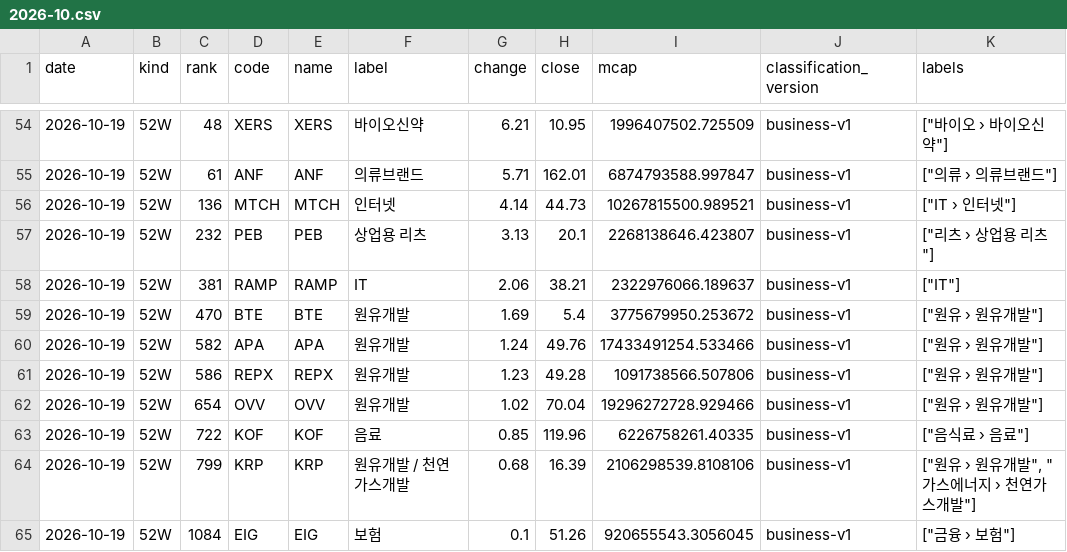
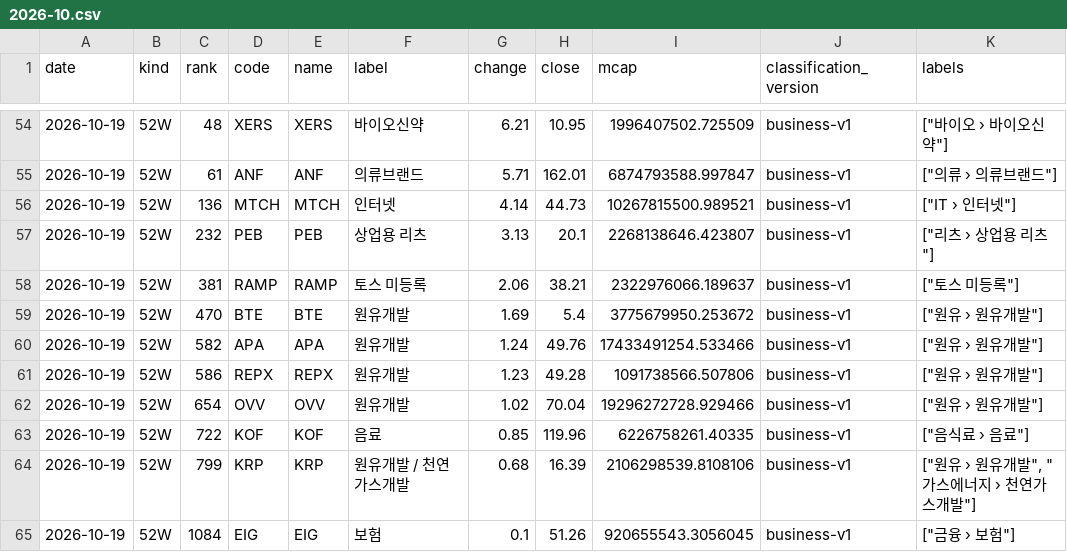
Before and after one commit to kk-aid/sector-mood, a CSV file: data/newhigh/us/2026-10.csv, drawn as a sheet; only a part is shown, gaps mark what is left out.

```diff
--- a/data/newhigh/us/2026-10.csv
+++ b/data/newhigh/us/2026-10.csv
@@ -57,3 +57,3 @@ date,kind,rank,code,name,label,change,close,mcap,classification_version,labels
 2026-10-19,52W,232,PEB,PEB,상업용 리츠,3.13,20.1,2268138646.423807,business-v1,"[""리츠 › 상업용 리츠""]"
-2026-10-19,52W,381,RAMP,RAMP,IT,2.06,38.21,2322976066.189637,business-v1,"[""IT""]"
+2026-10-19,52W,381,RAMP,RAMP,토스 미등록,2.06,38.21,2322976066.189637,business-v1,"[""토스 미등록""]"
 2026-10-19,52W,470,BTE,BTE,원유개발,1.69,5.4,3775679950.253672,business-v1,"[""원유 › 원유개발""]"
```
Also changed, not shown: 23 other files.
